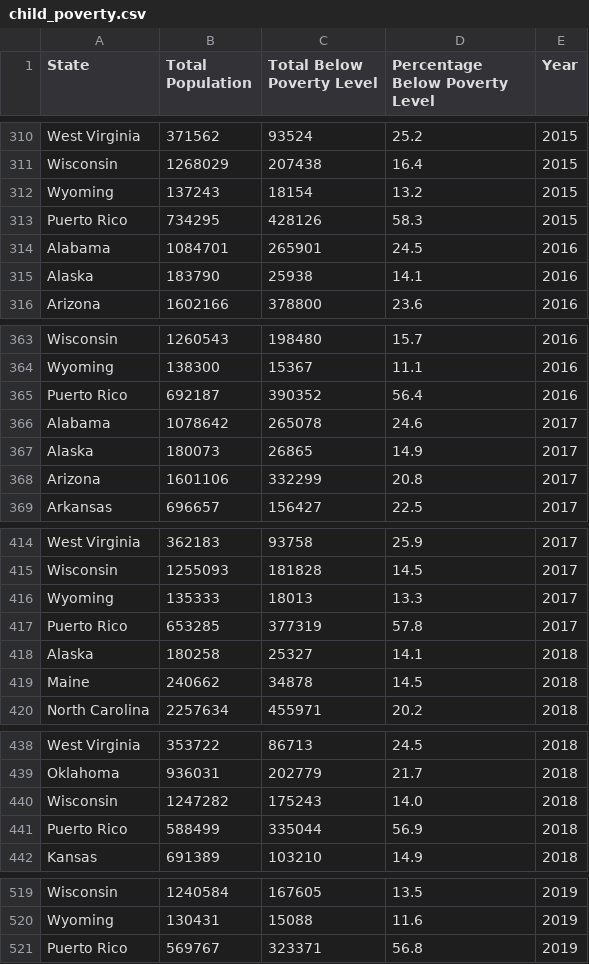
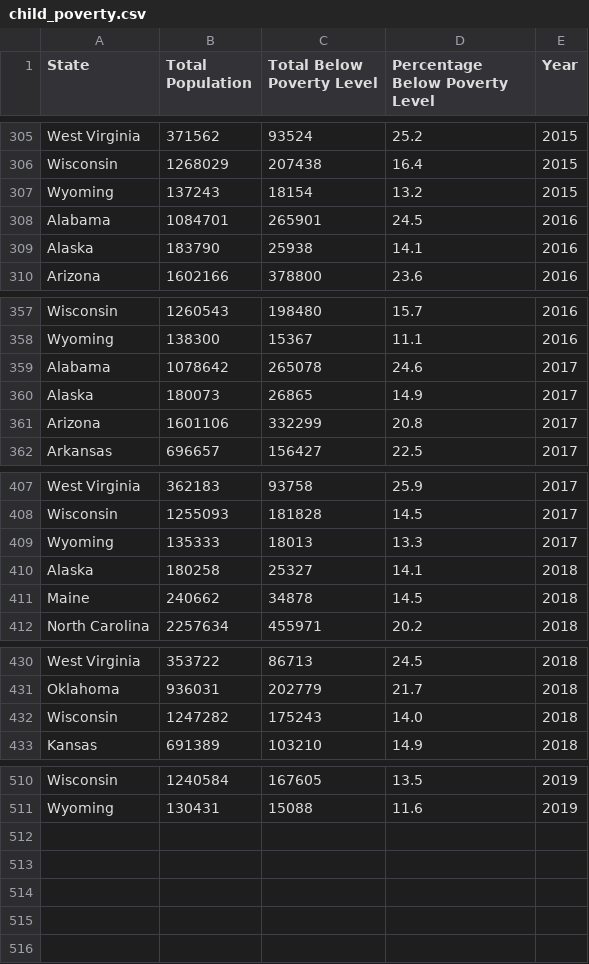
Before and after one commit to KaylynneHatch/ds4a81_project, a CSV file: Cleaned Datasets/child_poverty.csv, drawn as a sheet; only a part is shown, gaps mark what is left out; the diff covers the shown part only; the diff names each change by its address in the sheet, - before the commit and + after, or states it on an @@ line.

Commit message:
removed puerto rico from poverty data

```diff
--- a/Cleaned Datasets/child_poverty.csv
+++ b/Cleaned Datasets/child_poverty.csv
-row 313: Puerto Rico | 734295 | 428126 | 58.3 | 2015
-row 365: Puerto Rico | 692187 | 390352 | 56.4 | 2016
-row 417: Puerto Rico | 653285 | 377319 | 57.8 | 2017
-row 441: Puerto Rico | 588499 | 335044 | 56.9 | 2018
-row 521: Puerto Rico | 569767 | 323371 | 56.8 | 2019
```
Also changed, not shown: 5 removed rows elsewhere in this file, 1 other file.
